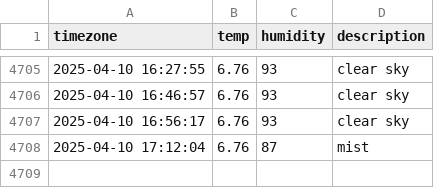
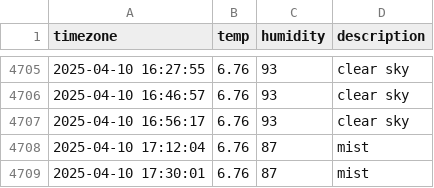
Before and after one commit to JIseolyun/seoul_weather, a CSV file: seoul_weather.csv, drawn as a sheet; only a part is shown, gaps mark what is left out.

```diff
--- a/seoul_weather.csv
+++ b/seoul_weather.csv
@@ -4708 +4708,2 @@ timezone,temp,humidity,description
 2025-04-10 17:12:04,6.76,87,mist
+2025-04-10 17:30:01,6.76,87,mist
```
